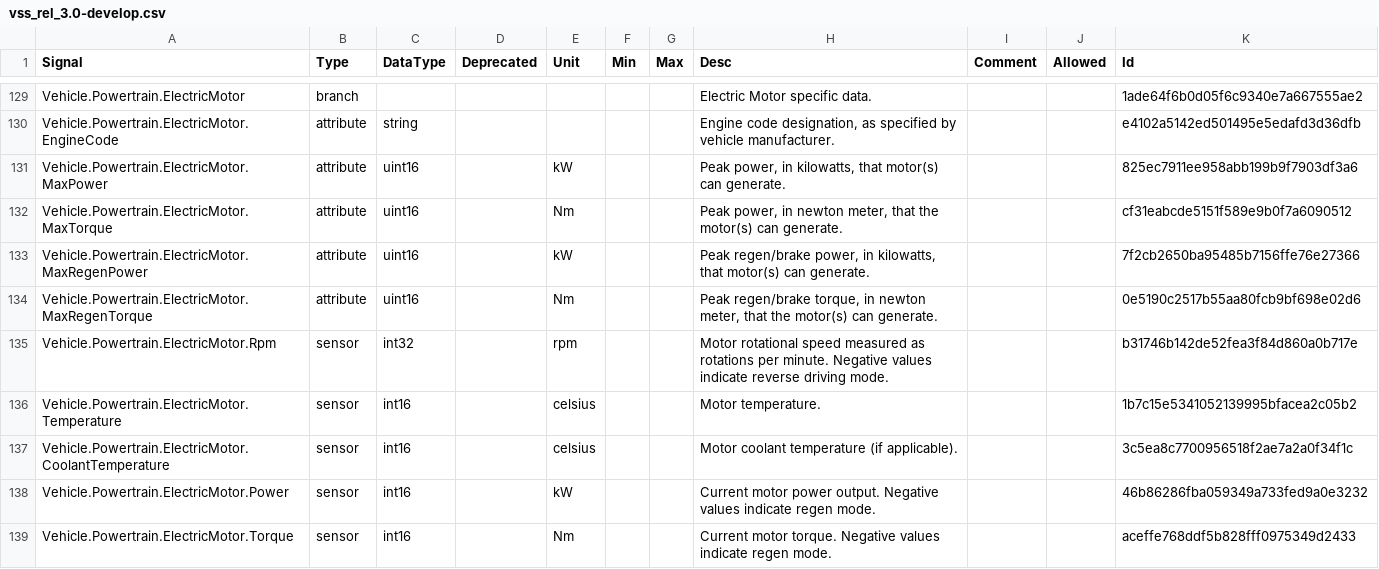
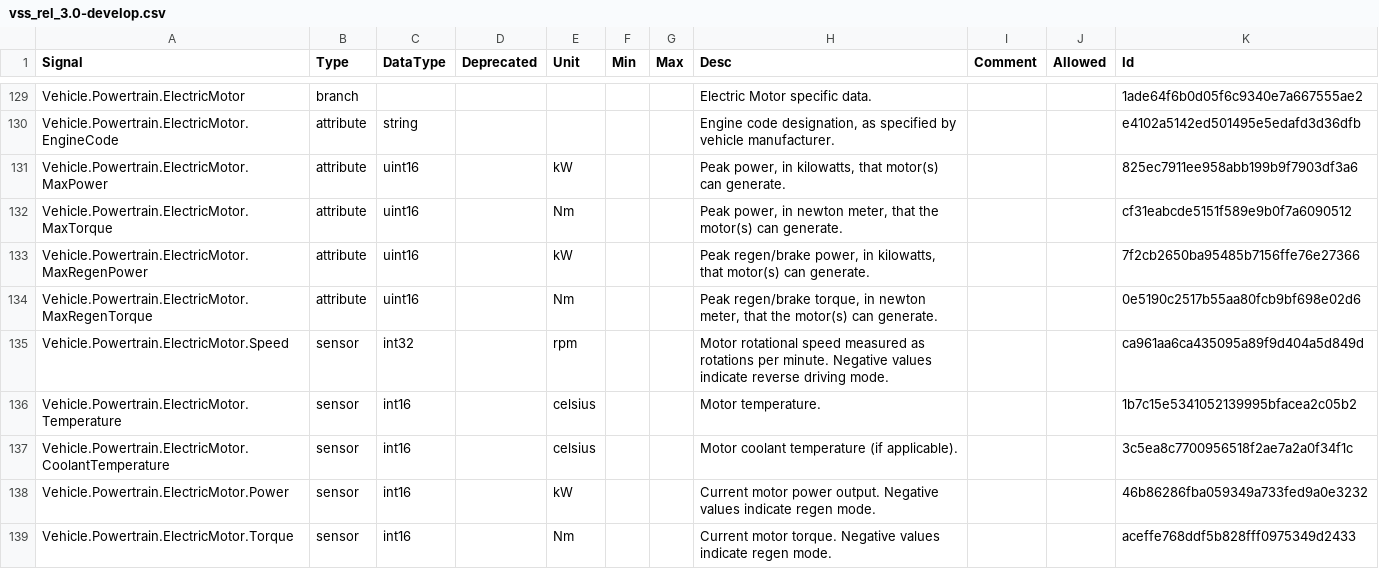
Before and after one commit to olFi95/vehicle_signal_specification, a CSV file: releases/nightly/vss_rel_3.0-develop.csv, drawn as a sheet; only a part is shown, gaps mark what is left out.

```diff
--- a/releases/nightly/vss_rel_3.0-develop.csv
+++ b/releases/nightly/vss_rel_3.0-develop.csv
@@ -134,3 +134,3 @@
 "Vehicle.Powertrain.ElectricMotor.MaxRegenTorque","attribute","uint16","","Nm","","","Peak regen/brake torque, in newton meter, that the motor(s) can generate.","","","0e5190c2517b55aa80fcb9bf698e02d6"
-"Vehicle.Powertrain.ElectricMotor.Rpm","sensor","int32","","rpm","","","Motor rotational speed measured as rotations per minute. Negative values indicate reverse driving mode.","","","b31746b142de52fea3f84d860a0b717e"
+"Vehicle.Powertrain.ElectricMotor.Speed","sensor","int32","","rpm","","","Motor rotational speed measured as rotations per minute. Negative values indicate reverse driving mode.","","","ca961aa6ca435095a89f9d404a5d849d"
 "Vehicle.Powertrain.ElectricMotor.Temperature","sensor","int16","","celsius","","","Motor temperature.","","","1b7c15e5341052139995bfacea2c05b2"
```
Also changed, not shown: 28 other files.
